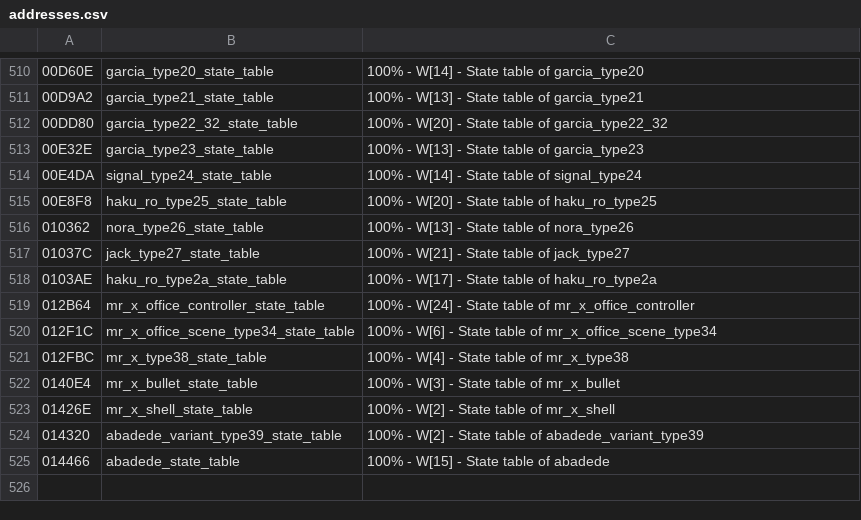
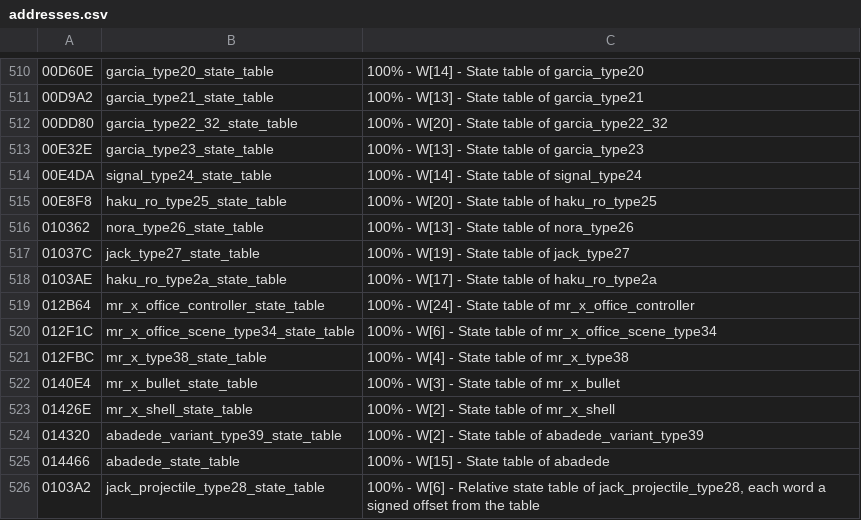
Before and after one commit to RuiNelson/StreetsOfRageRecompilation, a CSV file: code-analysis/addresses.csv, drawn as a sheet; only a part is shown, gaps mark what is left out; the diff names each change by its address in the sheet, - before the commit and + after, or states it on an @@ line.

```diff
--- a/code-analysis/addresses.csv
+++ b/code-analysis/addresses.csv
-C517: 100% - W[21] - State table of jack_type27
+C517: 100% - W[19] - State table of jack_type27
+row 526: 0103A2 | jack_projectile_type28_state_table | 100% - W[6] - Relative state table of jack_projectile_type28, each word a signed offset from the table
```
Also changed, not shown: 5 other files.
